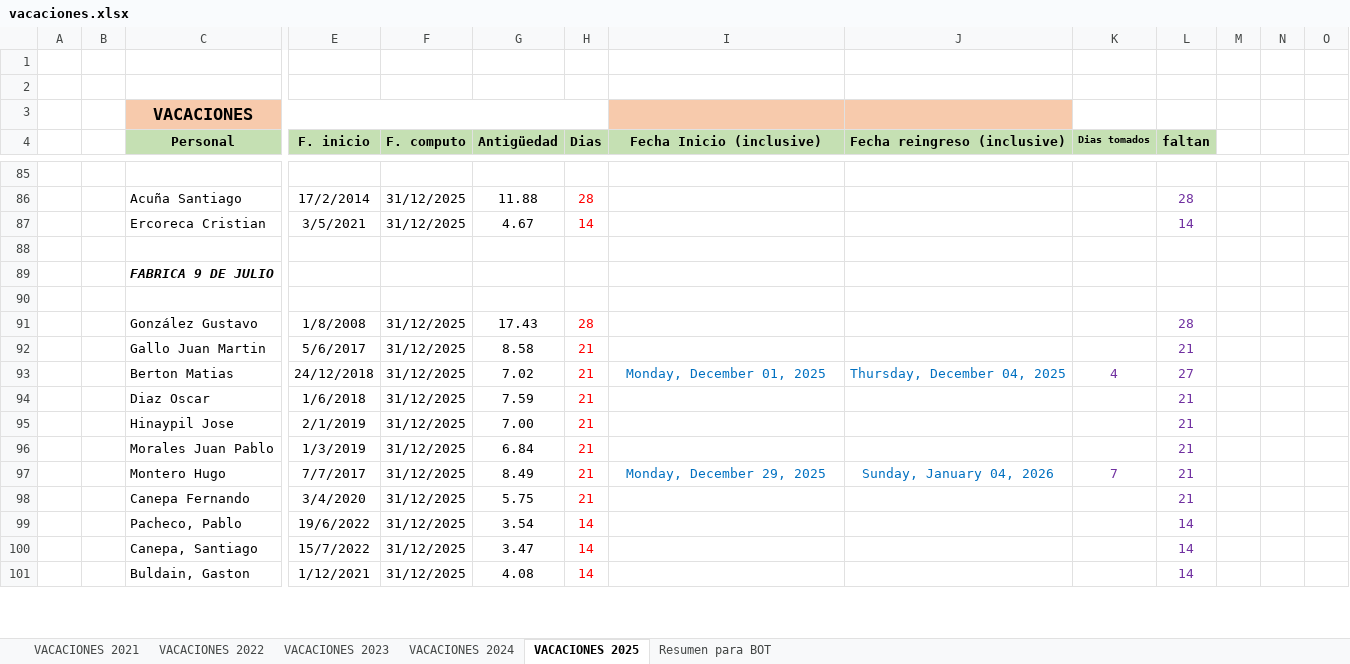
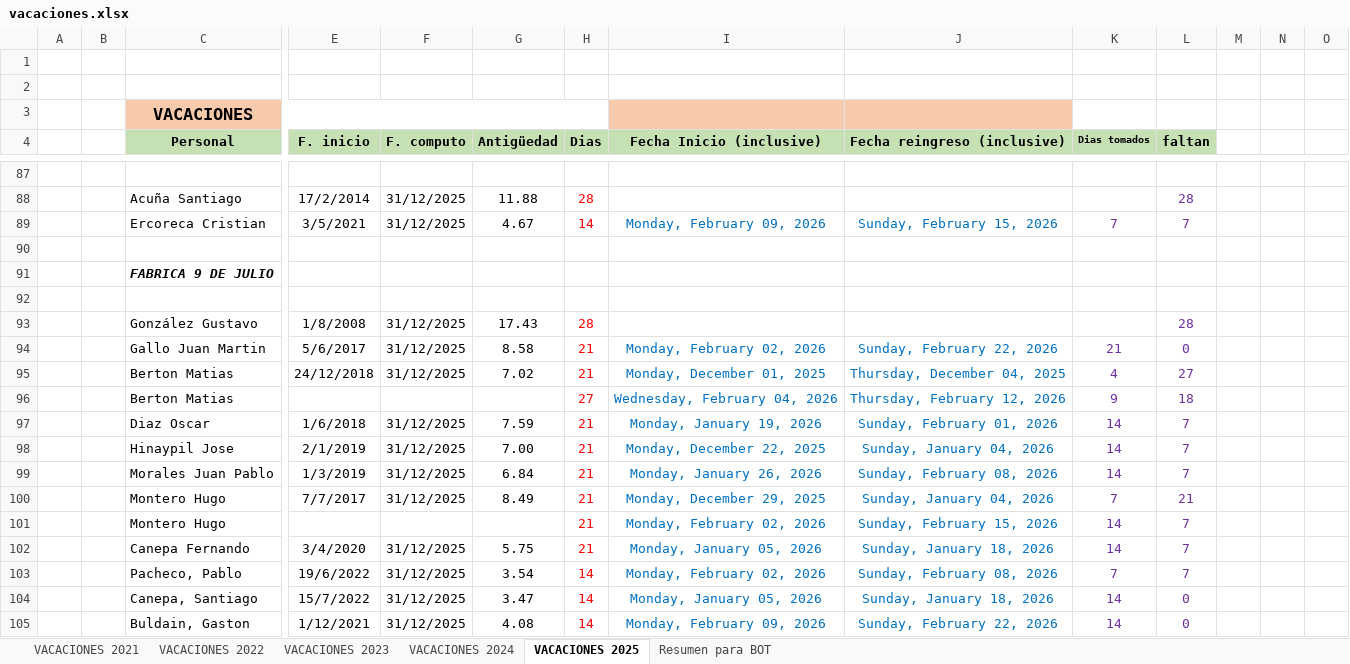
Before and after one commit to Nutralmix/Whatsapp-Bot, an Excel workbook: vacaciones.xlsx, sheet VACACIONES 2025, drawn as a sheet; only a part is shown, gaps mark what is left out; values as stored, in another font and other column widths than the file's, no borders; charts and pictures not drawn; addresses are those after the commit; rows hold the shown columns only; the diff covers the shown part only; the diff names each change by its address in the sheet, - before the commit and + after, or states it on an @@ line.

```diff
--- a/vacaciones.xlsx (sheet VACACIONES 2025)
+++ b/vacaciones.xlsx (sheet VACACIONES 2025)
-I89 (Fecha Inicio (inclusive)): (empty)
+I89 (Fecha Inicio (inclusive)): Monday, February 09, 2026
-J89 (Fecha reingreso (inclusive)): (empty)
+J89 (Fecha reingreso (inclusive)): Sunday, February 15, 2026
-K89 (Dias tomados): (empty)
+K89 (Dias tomados): 7
-L89 (faltan): 14
+L89 (faltan): 7
-I94 (Fecha Inicio (inclusive)): (empty)
+I94 (Fecha Inicio (inclusive)): Monday, February 02, 2026
-J94 (Fecha reingreso (inclusive)): (empty)
+J94 (Fecha reingreso (inclusive)): Sunday, February 22, 2026
-K94 (Dias tomados): (empty)
+K94 (Dias tomados): 21
-L94 (faltan): 21
+L94 (faltan): 0
+row 96:  |  | Berton Matias |  |  |  | 27 | Wednesday, February 04, 2026 | Thursday, February 12, 2026 | 9 | 18
-I97 (Fecha Inicio (inclusive)): (empty)
+I97 (Fecha Inicio (inclusive)): Monday, January 19, 2026
-J97 (Fecha reingreso (inclusive)): (empty)
+J97 (Fecha reingreso (inclusive)): Sunday, February 01, 2026
-K97:K99 (Dias tomados): (empty)
+K97:K99 (Dias tomados): 14
-L97:L99 (faltan): 21
+L97:L99 (faltan): 7
-I98 (Fecha Inicio (inclusive)): (empty)
+I98 (Fecha Inicio (inclusive)): Monday, December 22, 2025
-J98 (Fecha reingreso (inclusive)): (empty)
+J98 (Fecha reingreso (inclusive)): Sunday, January 04, 2026
-I99 (Fecha Inicio (inclusive)): (empty)
+I99 (Fecha Inicio (inclusive)): Monday, January 26, 2026
-J99 (Fecha reingreso (inclusive)): (empty)
+J99 (Fecha reingreso (inclusive)): Sunday, February 08, 2026
+row 101:  |  | Montero Hugo |  |  |  | 21 | Monday, February 02, 2026 | Sunday, February 15, 2026 | 14 | 7
-I102 (Fecha Inicio (inclusive)): (empty)
+I102 (Fecha Inicio (inclusive)): Monday, January 05, 2026
-J102 (Fecha reingreso (inclusive)): (empty)
+J102 (Fecha reingreso (inclusive)): Sunday, January 18, 2026
-K102 (Dias tomados): (empty)
+K102 (Dias tomados): 14
-L102 (faltan): 21
+L102 (faltan): 7
-I103 (Fecha Inicio (inclusive)): (empty)
+I103 (Fecha Inicio (inclusive)): Monday, February 02, 2026
-J103 (Fecha reingreso (inclusive)): (empty)
+J103 (Fecha reingreso (inclusive)): Sunday, February 08, 2026
-K103 (Dias tomados): (empty)
+K103 (Dias tomados): 7
-L103 (faltan): 14
+L103 (faltan): 7
-I104 (Fecha Inicio (inclusive)): (empty)
+I104 (Fecha Inicio (inclusive)): Monday, January 05, 2026
-J104 (Fecha reingreso (inclusive)): (empty)
+J104 (Fecha reingreso (inclusive)): Sunday, January 18, 2026
-K104:K105 (Dias tomados): (empty)
+K104:K105 (Dias tomados): 14
-L104:L105 (faltan): 14
+L104:L105 (faltan): 0
-I105 (Fecha Inicio (inclusive)): (empty)
+I105 (Fecha Inicio (inclusive)): Monday, February 09, 2026
-J105 (Fecha reingreso (inclusive)): (empty)
+J105 (Fecha reingreso (inclusive)): Sunday, February 22, 2026
```
Also changed, not shown: 3 added rows and 56 edited cells elsewhere in this sheet, sheet Resumen para BOT, formulas that keep their value, 3 other files.
